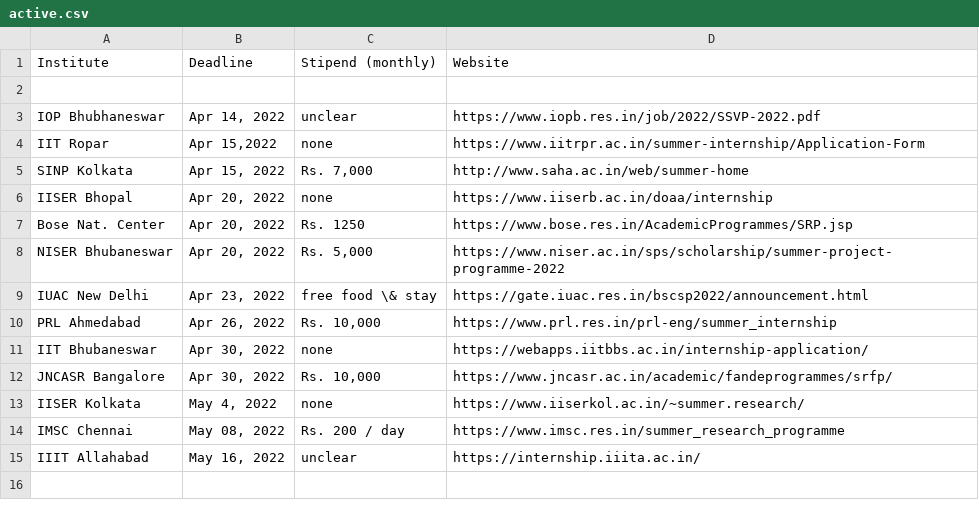
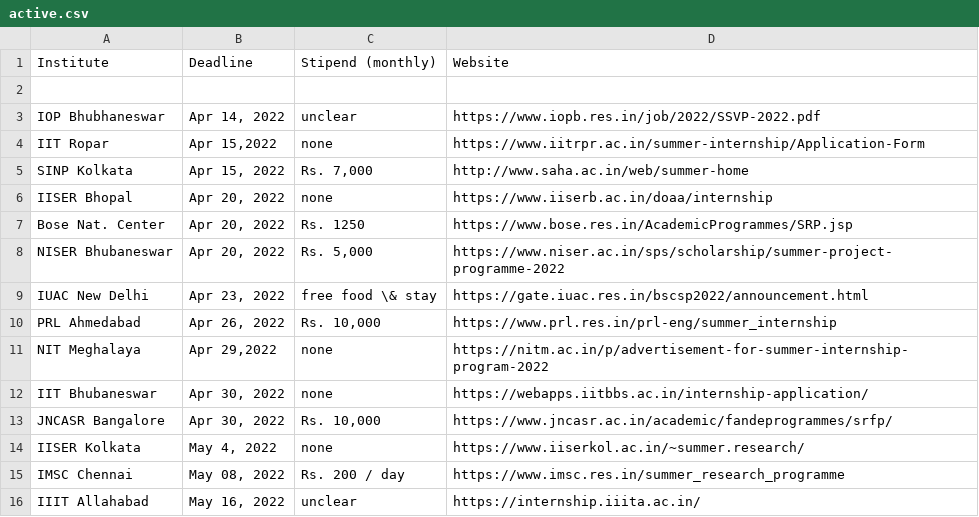
Before and after one commit to Projectyl/projectyl.github.io, a CSV file: _data/summer/active.csv, drawn as a sheet.

Commit message:
added more programs to tables

```diff
--- a/_data/summer/active.csv
+++ b/_data/summer/active.csv
@@ -10,2 +10,3 @@ IUAC New Delhi,"Apr 23, 2022",free food \& stay,https://gate.iuac.res.in/bscsp20
 PRL Ahmedabad,"Apr 26, 2022","Rs. 10,000",https://www.prl.res.in/prl-eng/summer_internship
+NIT Meghalaya,"Apr 29,2022",none,https://nitm.ac.in/p/advertisement-for-summer-internship-program-2022
 IIT Bhubaneswar,"Apr 30, 2022",none,https://webapps.iitbbs.ac.in/internship-application/
```
Also changed, not shown: _data/summer/inactive.csv, 5 other files.
